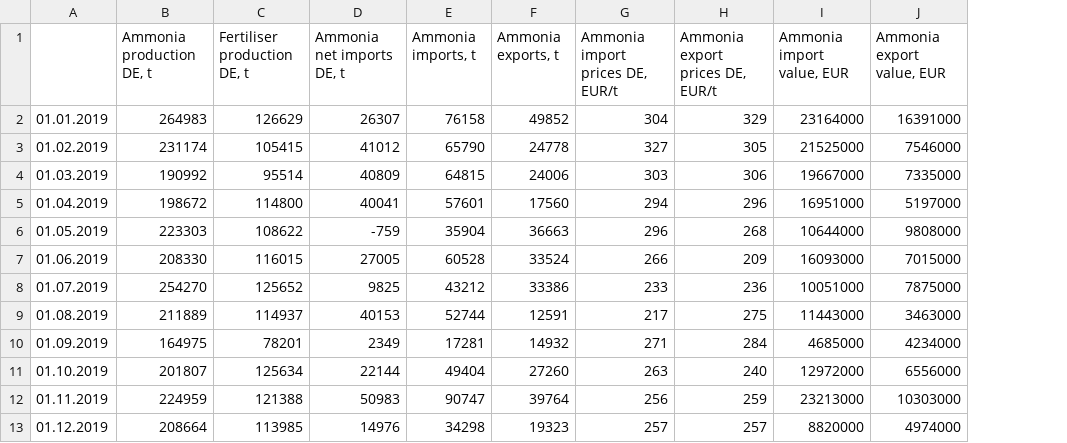
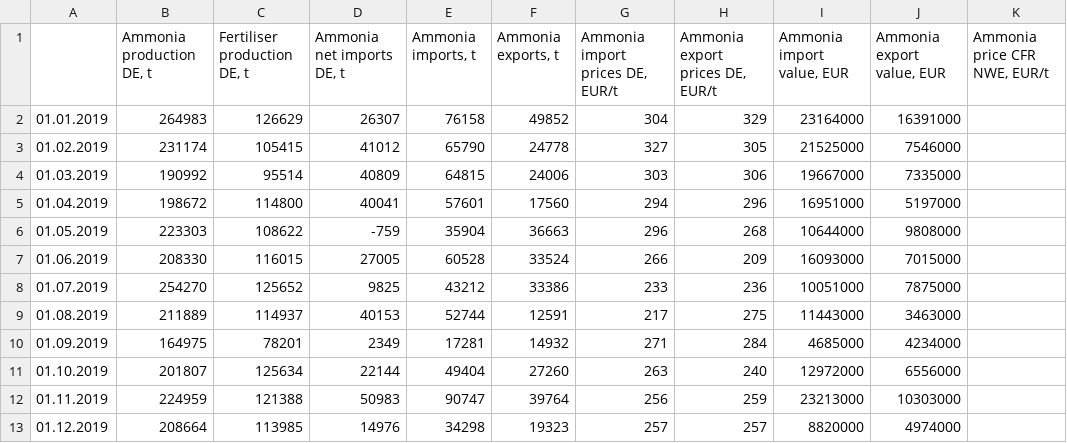
Before and after one commit to oruhnau/energy_demand, a CSV file: data/ammonia_DE.csv, drawn as a sheet; only a part is shown; the diff names each change by its address in the sheet, - before the commit and + after, or states it on an @@ line.

Commit message:
ammonia spot prices

```diff
--- a/data/ammonia_DE.csv
+++ b/data/ammonia_DE.csv
+column K (Ammonia price CFR NWE, EUR/t), empty
```
Also changed, not shown: 1 other file.
